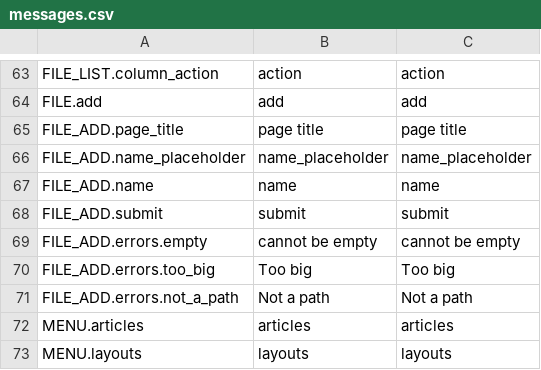
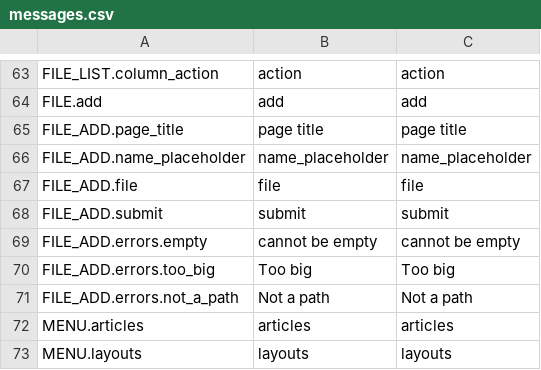
Before and after one commit to Canadadry/simple-press, a CSV file: admin/translation/messages.csv, drawn as a sheet; only a part is shown, gaps mark what is left out; removed rows and columns are numbered as before the commit, all else as after; the diff names each change by its address in the sheet, - before the commit and + after, or states it on an @@ line.

```diff
--- a/admin/translation/messages.csv
+++ b/admin/translation/messages.csv
-row 67: FILE_ADD.name | name | name
+row 67: FILE_ADD.file | file | file
```
Also changed, not shown: 5 other files.
